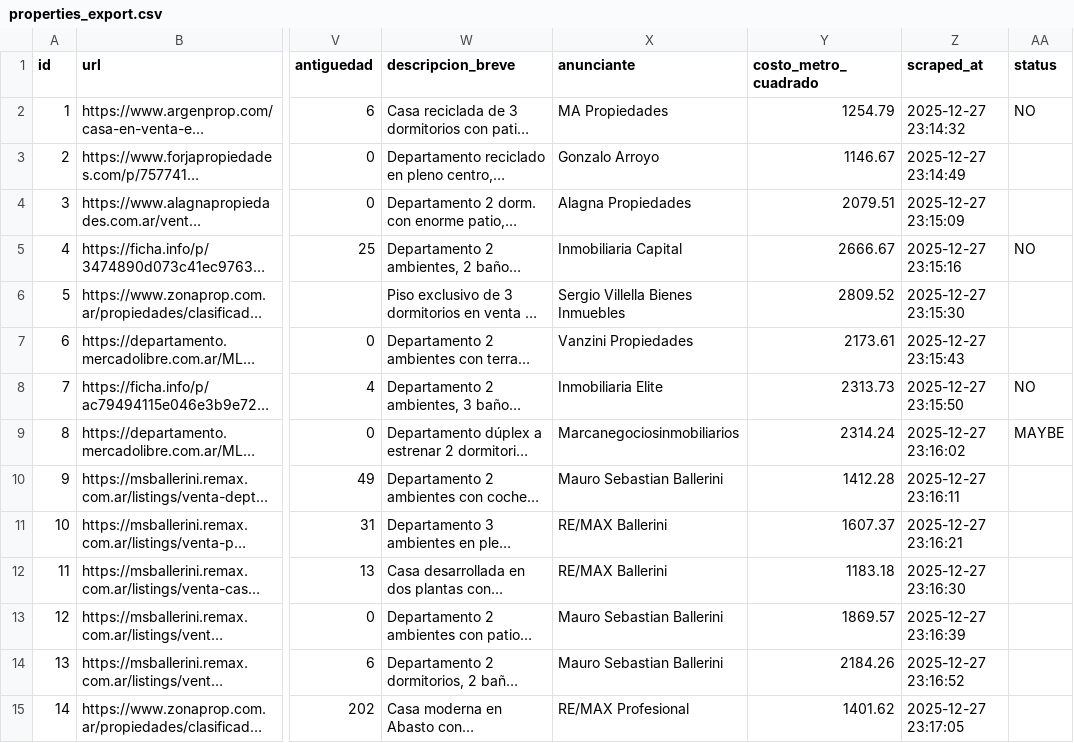
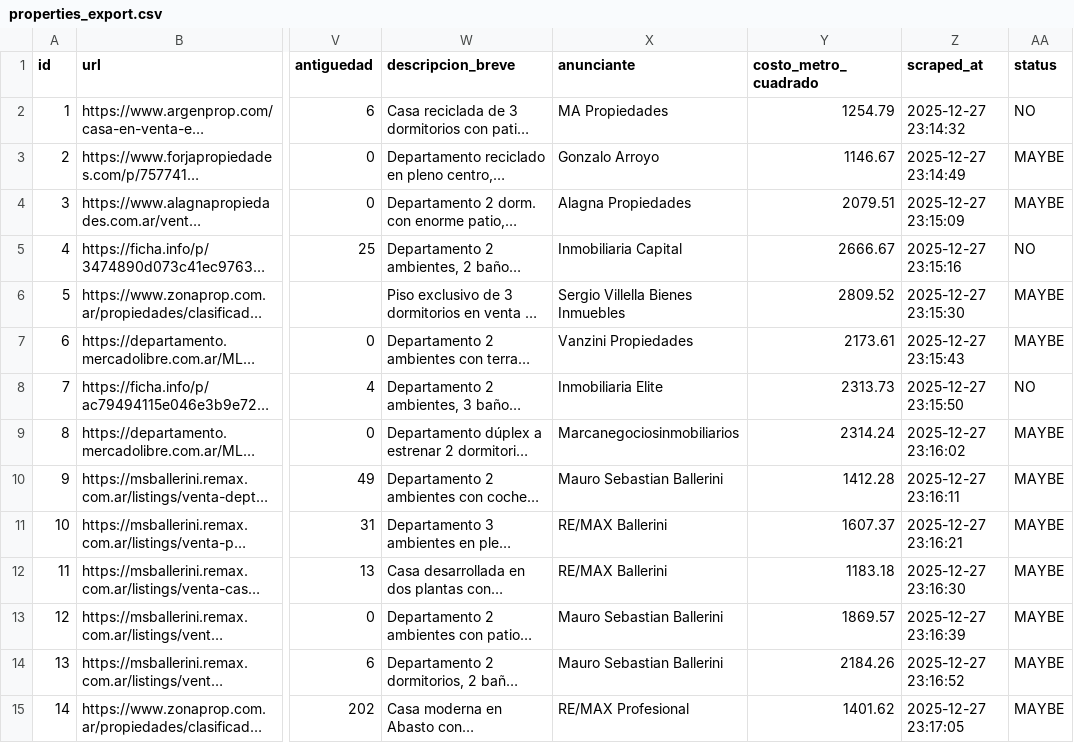
Before and after one commit to rolaseba/web-house-scraper, a CSV file: data/properties_export.csv, drawn as a sheet; only a part is shown, gaps mark what is left out; long unchanged cells end in …; the diff names each change by its address in the sheet, - before the commit and + after, or states it on an @@ line.

Commit message:
chore: data update

```diff
--- a/data/properties_export.csv
+++ b/data/properties_export.csv
-AA3:AA4 (status): (empty)
+AA3:AA4 (status): MAYBE
-AA6:AA7 (status): (empty)
+AA6:AA7 (status): MAYBE
-AA10:AA15 (status): (empty)
+AA10:AA15 (status): MAYBE
```
Also changed, not shown: docs/properties_export.csv.
